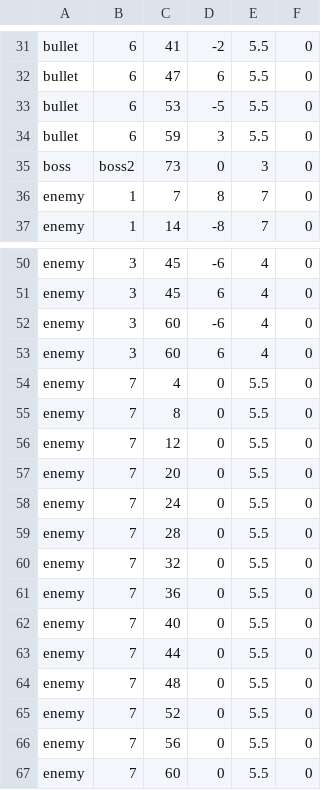
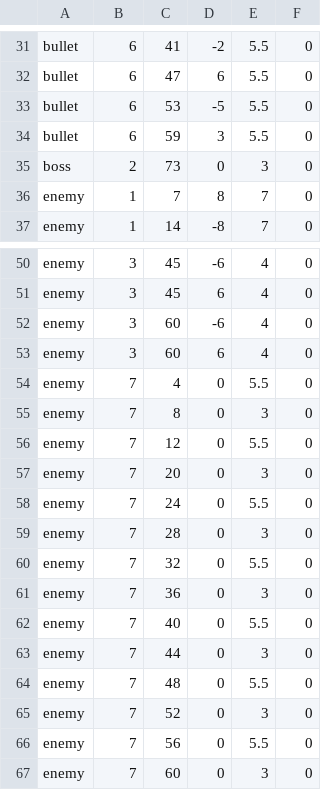
Before and after one commit to Kunishige-Yamato/AtU, a CSV file: Assets/Resources/CSV/stage-e-2.csv, drawn as a sheet; only a part is shown, gaps mark what is left out.

```diff
--- a/Assets/Resources/CSV/stage-e-2.csv
+++ b/Assets/Resources/CSV/stage-e-2.csv
@@ -34,3 +34,3 @@ bullet,6,53,-5,5.5,0
 bullet,6,59,3,5.5,0
-boss,boss2,73,0,3,0
+boss,2,73,0,3,0
 enemy,1,7,8,7,0
@@ -54,14 +54,14 @@ enemy,3,60,6,4,0
 enemy,7,4,0,5.5,0
-enemy,7,8,0,5.5,0
+enemy,7,8,0,3,0
 enemy,7,12,0,5.5,0
-enemy,7,20,0,5.5,0
+enemy,7,20,0,3,0
 enemy,7,24,0,5.5,0
-enemy,7,28,0,5.5,0
+enemy,7,28,0,3,0
 enemy,7,32,0,5.5,0
-enemy,7,36,0,5.5,0
+enemy,7,36,0,3,0
 enemy,7,40,0,5.5,0
-enemy,7,44,0,5.5,0
+enemy,7,44,0,3,0
 enemy,7,48,0,5.5,0
-enemy,7,52,0,5.5,0
+enemy,7,52,0,3,0
 enemy,7,56,0,5.5,0
-enemy,7,60,0,5.5,0
+enemy,7,60,0,3,0
```
Also changed, not shown: 53 other files.
